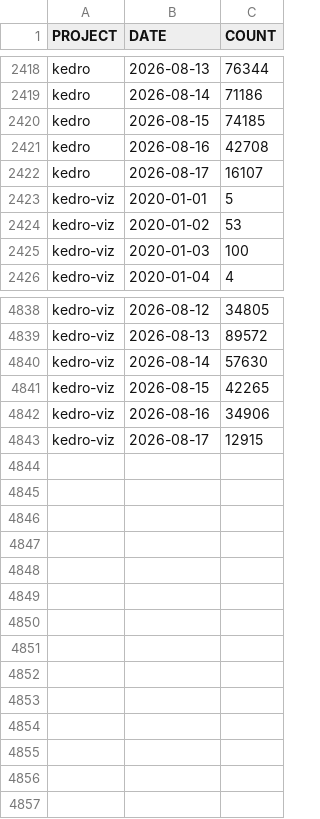
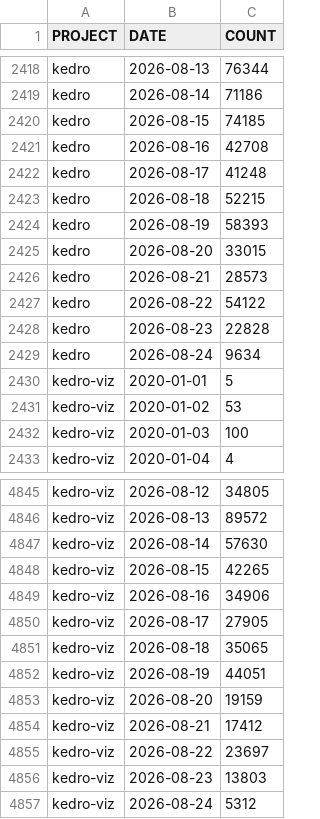
Before and after one commit to DimedS/kedro-pycafe-data, a CSV file: data/02_intermediate/pypi_kedro_downloads.csv, drawn as a sheet; only a part is shown, gaps mark what is left out.

```diff
--- a/data/02_intermediate/pypi_kedro_downloads.csv
+++ b/data/02_intermediate/pypi_kedro_downloads.csv
@@ -2421,3 +2421,10 @@ kedro,2026-08-15,74185
 kedro,2026-08-16,42708
-kedro,2026-08-17,16107
+kedro,2026-08-17,41248
+kedro,2026-08-18,52215
+kedro,2026-08-19,58393
+kedro,2026-08-20,33015
+kedro,2026-08-21,28573
+kedro,2026-08-22,54122
+kedro,2026-08-23,22828
+kedro,2026-08-24,9634
 kedro-viz,2020-01-01,5
@@ -4842,2 +4849,9 @@ kedro-viz,2026-08-15,42265
 kedro-viz,2026-08-16,34906
-kedro-viz,2026-08-17,12915
+kedro-viz,2026-08-17,27905
+kedro-viz,2026-08-18,35065
+kedro-viz,2026-08-19,44051
+kedro-viz,2026-08-20,19159
+kedro-viz,2026-08-21,17412
+kedro-viz,2026-08-22,23697
+kedro-viz,2026-08-23,13803
+kedro-viz,2026-08-24,5312
```
Also changed, not shown: data/02_intermediate/downloads_by_country.csv, data/02_intermediate/kedro_commands_mau.csv, 3 other files.
